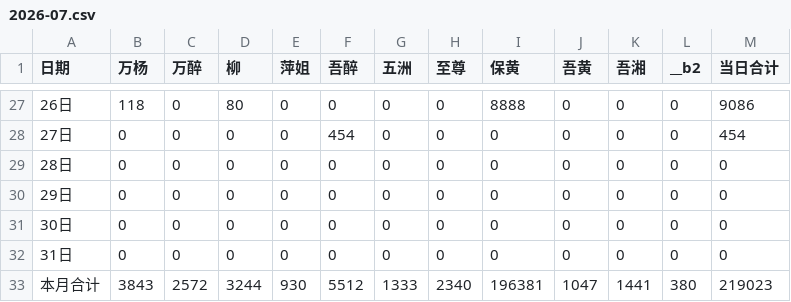
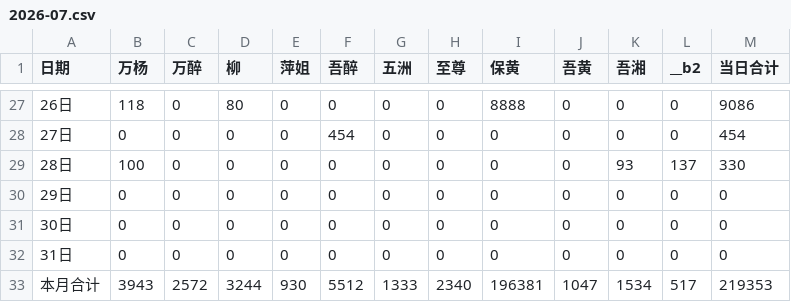
Before and after one commit to nqw1983-coder/-delivery-note-accounting, a CSV file: backups/2026-07.csv, drawn as a sheet; only a part is shown, gaps mark what is left out.

```diff
--- a/backups/2026-07.csv
+++ b/backups/2026-07.csv
@@ -28,3 +28,3 @@
 27日,0,0,0,0,454,0,0,0,0,0,0,454
-28日,0,0,0,0,0,0,0,0,0,0,0,0
+28日,100,0,0,0,0,0,0,0,0,93,137,330
 29日,0,0,0,0,0,0,0,0,0,0,0,0
@@ -32,2 +32,2 @@
 31日,0,0,0,0,0,0,0,0,0,0,0,0
-本月合计,3843,2572,3244,930,5512,1333,2340,196381,1047,1441,380,219023
+本月合计,3943,2572,3244,930,5512,1333,2340,196381,1047,1534,517,219353
```
Also changed, not shown: 1 other file.
